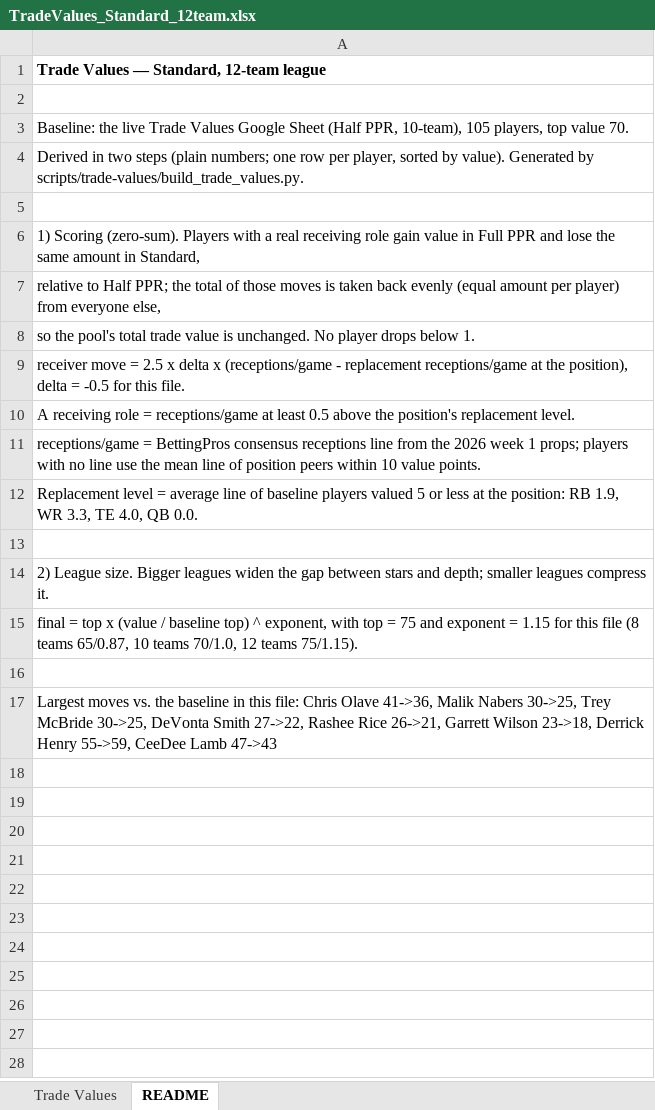
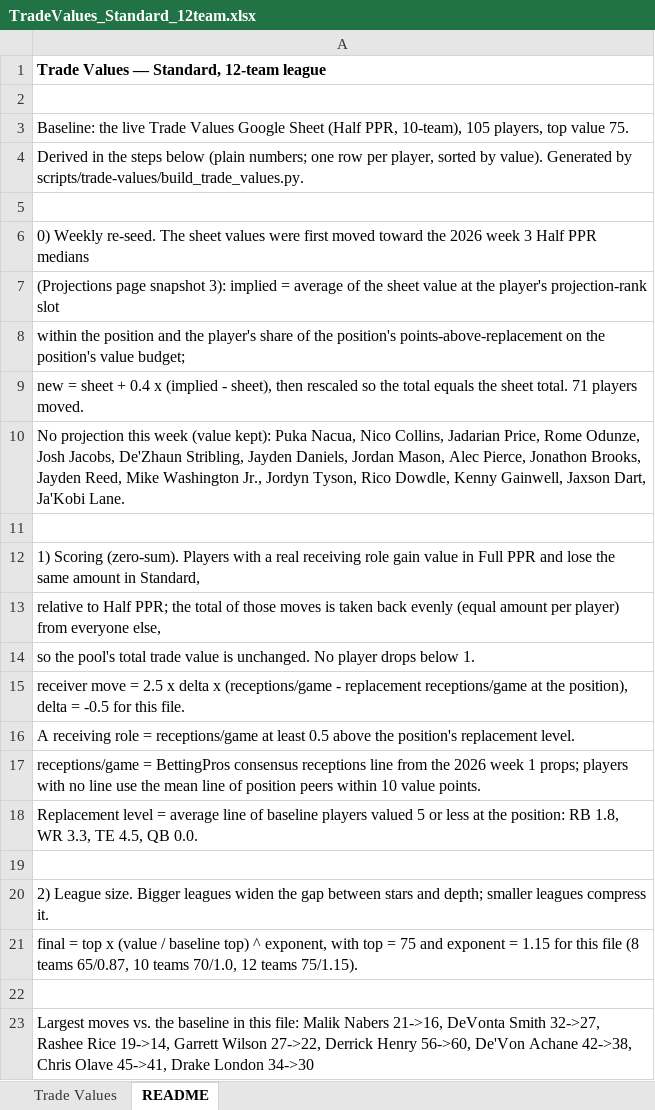
Before and after one commit to seoularpro/OddsVis, an Excel workbook: TradeValueSheets/TradeValues_Standard_12team.xlsx, sheet README, drawn as a sheet; values as stored, in another font and other column widths than the file's, no borders; addresses are those after the commit; the diff names each change by its address in the sheet, - before the commit and + after, or states it on an @@ line.

Commit message:
trade values update

```diff
--- a/TradeValueSheets/TradeValues_Standard_12team.xlsx (sheet README)
+++ b/TradeValueSheets/TradeValues_Standard_12team.xlsx (sheet README)
-A3: …top value 70.
+A3: …top value 75.
-A4: Derived in two steps (plain numbers;…
+A4: Derived in the steps below (plain numbers;…
+row 5: (empty)
+row 6: 0) Weekly re-seed. The sheet values were first moved toward the 2026 week 3 Half PPR medians
+row 7: (Projections page snapshot 3): implied = average of the sheet value at the player's projection-rank slot
+row 8: within the position and the player's share of the position's points-above-replacement on the position's value budget;
+row 9: new = sheet + 0.4 x (implied - sheet), then rescaled so the total equals the sheet total. 71 players moved.
+row 10: No projection this week (value kept): Puka Nacua, Nico Collins, Jadarian Price, Rome Odunze, Josh Jacobs, De'Zhaun Stribling, Jayden Daniels, Jordan Mason, Alec Pierce, Jonathon Brooks, Jayden Reed, Mike Washington Jr., Jordyn Tyson, Rico Dowdle, Kenny Gainwell, Jaxson Dart, Ja'Kobi Lane.
-A18: …position: RB 1.9, WR 3.3, TE 4.0, QB 0.0.
+A18: …position: RB 1.8, WR 3.3, TE 4.5, QB 0.0.
-A23: …this file: Chris Olave 41->36, Malik Nabers 30->25, Trey McBride 30->25, DeVonta Smith 27->22, Rashee Rice 26->21, Garrett Wilson 23->18, Derrick Henry 55->59, CeeDee Lamb 47->43
+A23: …this file: Malik Nabers 21->16, DeVonta Smith 32->27, Rashee Rice 19->14, Garrett Wilson 27->22, Derrick Henry 56->60, De'Von Achane 42->38, Chris Olave 45->41, Drake London 34->30
```
Also changed, not shown: sheet Trade Values, TradeValueSheets/TradeValues_FullPPR_12team.xlsx, TradeValueSheets/TradeValues_HalfPPR_10team.xlsx, 36 other files.
